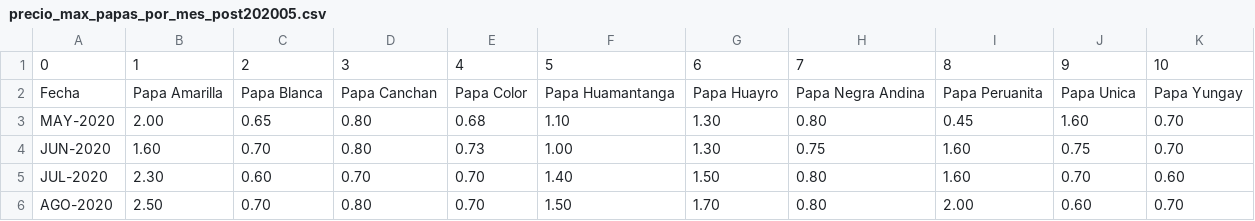
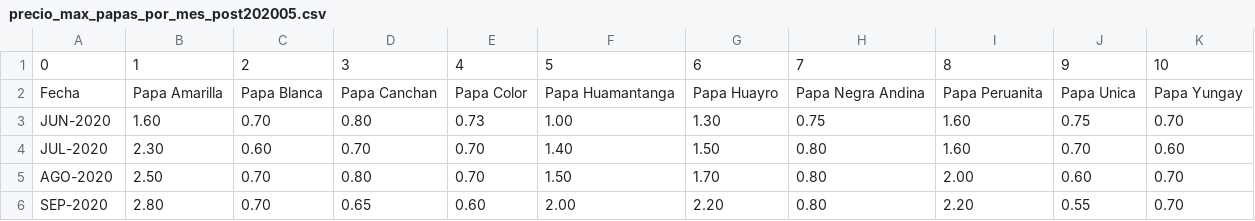
Before and after one commit to CIP-Hackaton/Arbues_CIP_notes, a CSV file: Precios_Papa/precio_max_papas_por_mes_post202005.csv, drawn as a sheet; only a part is shown; the shorter side is filled out with more unchanged rows.

```diff
--- a/Precios_Papa/precio_max_papas_por_mes_post202005.csv
+++ b/Precios_Papa/precio_max_papas_por_mes_post202005.csv
@@ -2,3 +2,2 @@
 Fecha,Papa Amarilla,Papa Blanca,Papa Canchan,Papa Color,Papa Huamantanga,Papa Huayro,Papa Negra Andina,Papa Peruanita,Papa Unica,Papa Yungay
-MAY-2020,2.00,0.65,0.80,0.68,1.10,1.30,0.80,0.45,1.60,0.70
 JUN-2020,1.60,0.70,0.80,0.73,1.00,1.30,0.75,1.60,0.75,0.70
```
Also changed, not shown: Precios_Papa/precio_max_papas_por_mes_pre202005.csv, Precios_Papa/precio_min_papas_por_mes_post202005.csv, 3 other files.
